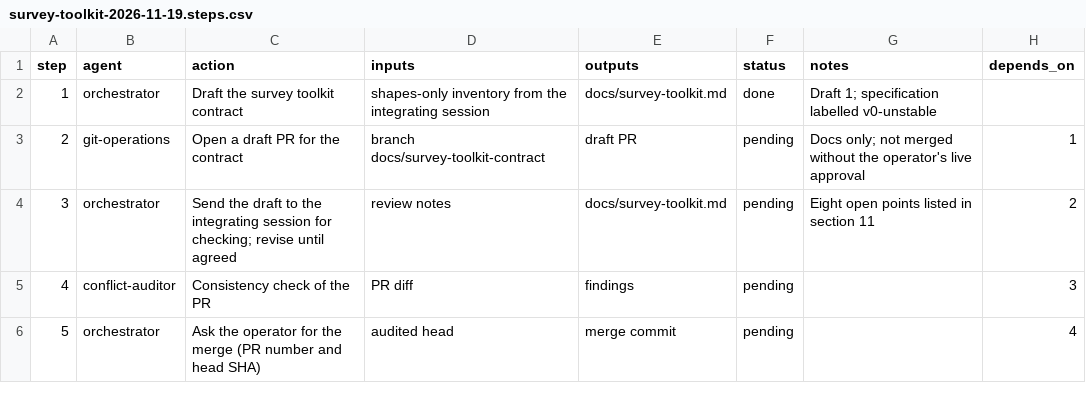
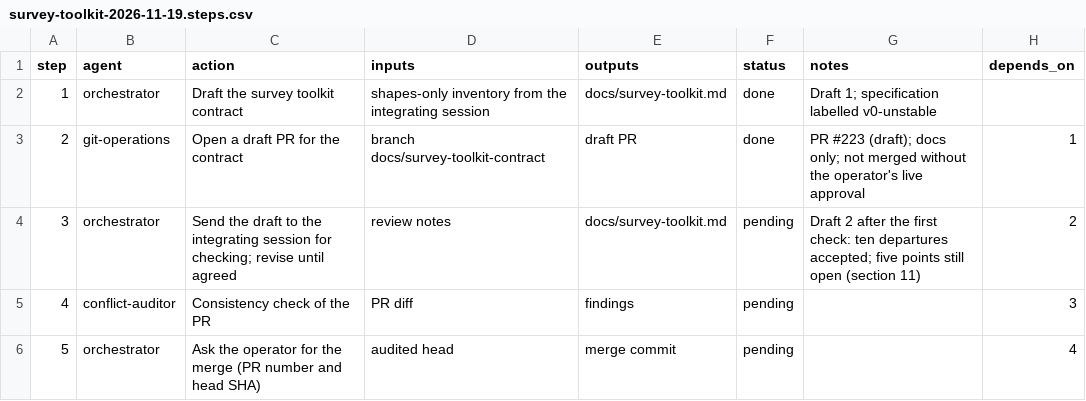
Before and after one commit to jlcatonjr/researchteam, a CSV file: references/plans/survey-toolkit-2026-11-19.steps.csv, drawn as a sheet.

```diff
--- a/references/plans/survey-toolkit-2026-11-19.steps.csv
+++ b/references/plans/survey-toolkit-2026-11-19.steps.csv
@@ -2,4 +2,4 @@ step,agent,action,inputs,outputs,status,notes,depends_on
 1,orchestrator,Draft the survey toolkit contract,shapes-only inventory from the integrating session,docs/survey-toolkit.md,done,Draft 1; specification labelled v0-unstable,
-2,git-operations,Open a draft PR for the contract,branch docs/survey-toolkit-contract,draft PR,pending,Docs only; not merged without the operator's live approval,1
-3,orchestrator,Send the draft to the integrating session for checking; revise until agreed,review notes,docs/survey-toolkit.md,pending,Eight open points listed in section 11,2
+2,git-operations,Open a draft PR for the contract,branch docs/survey-toolkit-contract,draft PR,done,PR #223 (draft); docs only; not merged without the operator's live approval,1
+3,orchestrator,Send the draft to the integrating session for checking; revise until agreed,review notes,docs/survey-toolkit.md,pending,Draft 2 after the first check: ten departures accepted; five points still open (section 11),2
 4,conflict-auditor,Consistency check of the PR,PR diff,findings,pending,,3
```
Also changed, not shown: 1 other file.
